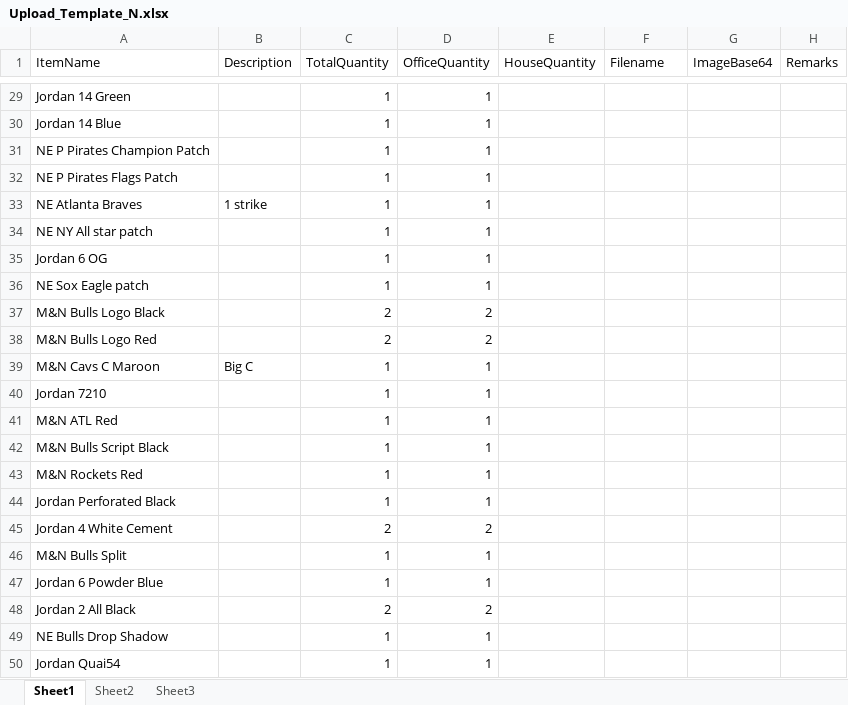
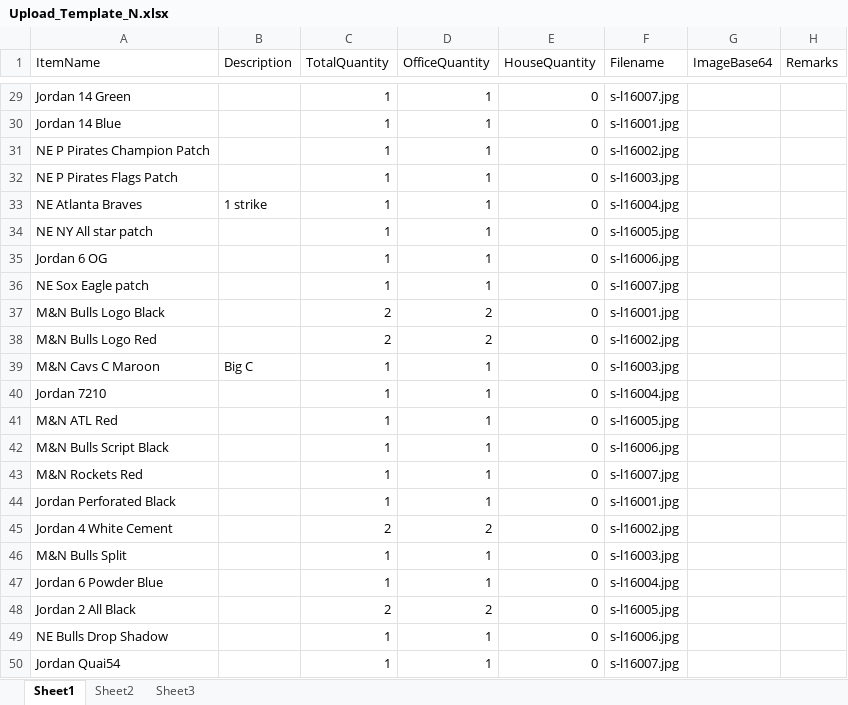
Before and after one commit to meanprogrammer/negoshoe-inventory, an Excel workbook: NegoshoeInventory/Importer/Upload_Template_N.xlsx, sheet Sheet1, drawn as a sheet; only a part is shown, gaps mark what is left out; values as stored, in another font and other column widths than the file's, no borders; the diff covers the shown part only; the diff names each change by its address in the sheet, - before the commit and + after, or states it on an @@ line.

```diff
--- a/NegoshoeInventory/Importer/Upload_Template_N.xlsx (sheet Sheet1)
+++ b/NegoshoeInventory/Importer/Upload_Template_N.xlsx (sheet Sheet1)
-E29:E50 (HouseQuantity): (empty)
+E29:E50 (HouseQuantity): 0
-F29 (Filename): (empty)
+F29 (Filename): s-l16007.jpg
-F30 (Filename): (empty)
+F30 (Filename): s-l16001.jpg
-F31 (Filename): (empty)
+F31 (Filename): s-l16002.jpg
-F32 (Filename): (empty)
+F32 (Filename): s-l16003.jpg
-F33 (Filename): (empty)
+F33 (Filename): s-l16004.jpg
-F34 (Filename): (empty)
+F34 (Filename): s-l16005.jpg
-F35 (Filename): (empty)
+F35 (Filename): s-l16006.jpg
-F36 (Filename): (empty)
+F36 (Filename): s-l16007.jpg
-F37 (Filename): (empty)
+F37 (Filename): s-l16001.jpg
-F38 (Filename): (empty)
+F38 (Filename): s-l16002.jpg
-F39 (Filename): (empty)
+F39 (Filename): s-l16003.jpg
-F40 (Filename): (empty)
+F40 (Filename): s-l16004.jpg
-F41 (Filename): (empty)
+F41 (Filename): s-l16005.jpg
-F42 (Filename): (empty)
+F42 (Filename): s-l16006.jpg
-F43 (Filename): (empty)
+F43 (Filename): s-l16007.jpg
-F44 (Filename): (empty)
+F44 (Filename): s-l16001.jpg
-F45 (Filename): (empty)
+F45 (Filename): s-l16002.jpg
-F46 (Filename): (empty)
+F46 (Filename): s-l16003.jpg
-F47 (Filename): (empty)
+F47 (Filename): s-l16004.jpg
-F48 (Filename): (empty)
+F48 (Filename): s-l16005.jpg
-F49 (Filename): (empty)
+F49 (Filename): s-l16006.jpg
-F50 (Filename): (empty)
+F50 (Filename): s-l16007.jpg
```
Also changed, not shown: 54 edited cells elsewhere in this sheet, 1 other file.
